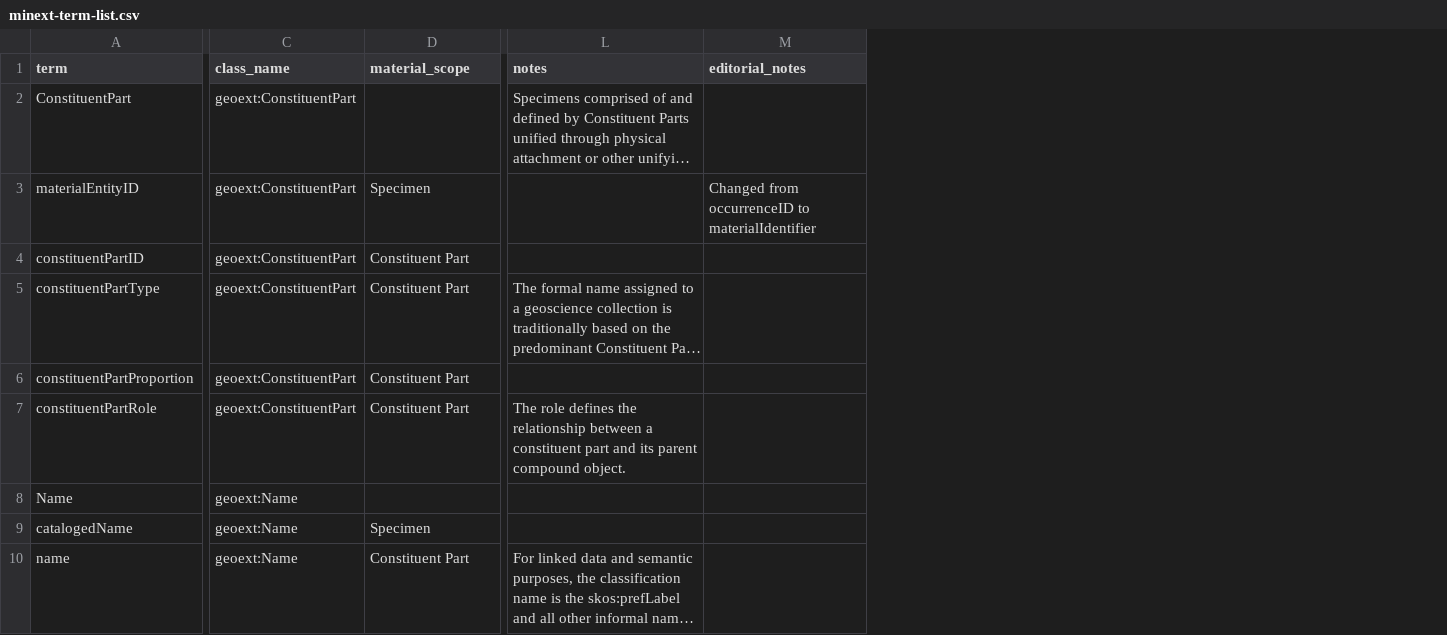
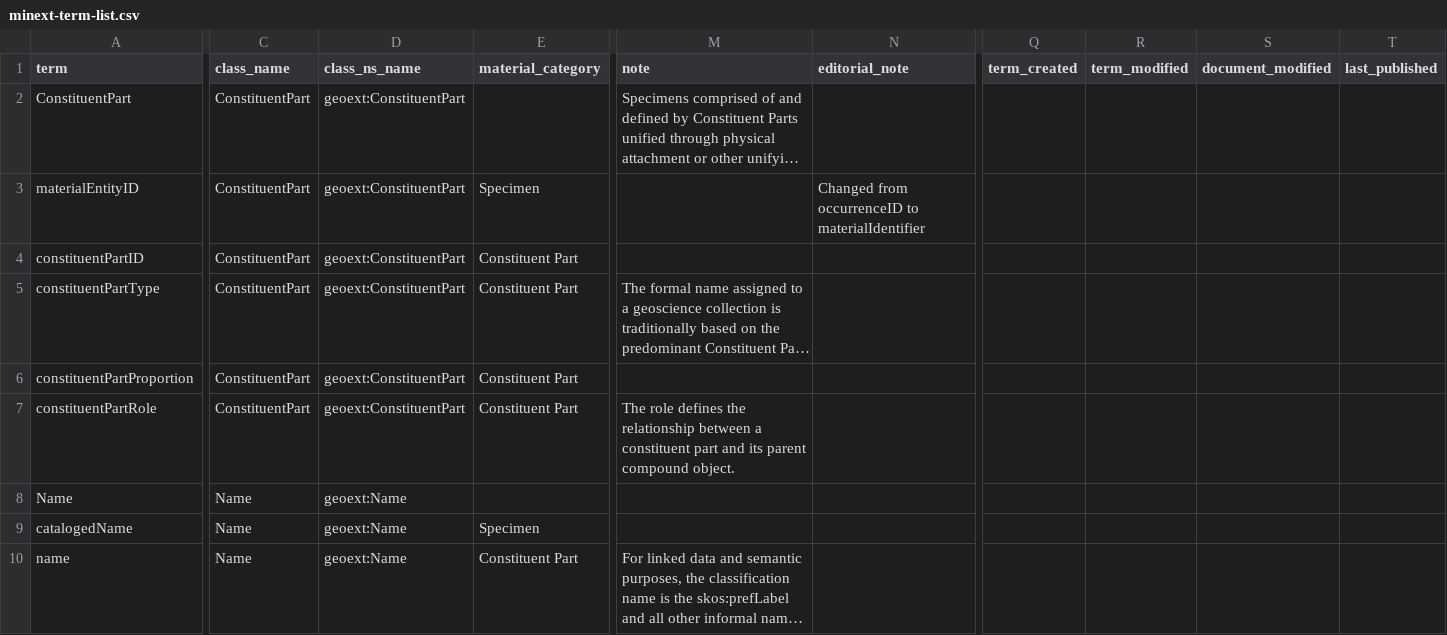
Before and after one commit to ben-norton/stadocgen, a CSV file: minext/app/data/sources/minext-term-list.csv, drawn as a sheet; only a part is shown, gaps mark what is left out; long unchanged cells end in …; addresses are those after the commit; the diff covers the shown part only; the diff names each change by its address in the sheet, - before the commit and + after, or states it on an @@ line.

```diff
--- a/minext/app/data/sources/minext-term-list.csv
+++ b/minext/app/data/sources/minext-term-list.csv
+column C (class_name), rows 2-10: ConstituentPart | ConstituentPart | ConstituentPart | ConstituentPart | ConstituentPart | ConstituentPart | Name | Name | Name
+column Q (term_created), empty
+column R (term_modified), empty
+column S (document_modified), empty
+column T (last_published), empty
-D1: class_name
+D1: class_ns_name
-E1: material_scope
+E1: material_category
-M1: notes
+M1: note
-N1: editorial_notes
+N1: editorial_note
```
Also changed, not shown: 10 edited cells elsewhere in this file, minext/app/data/output/minext-target.csv, minext/app/data/output/minext-termlist.csv, 54 other files.
